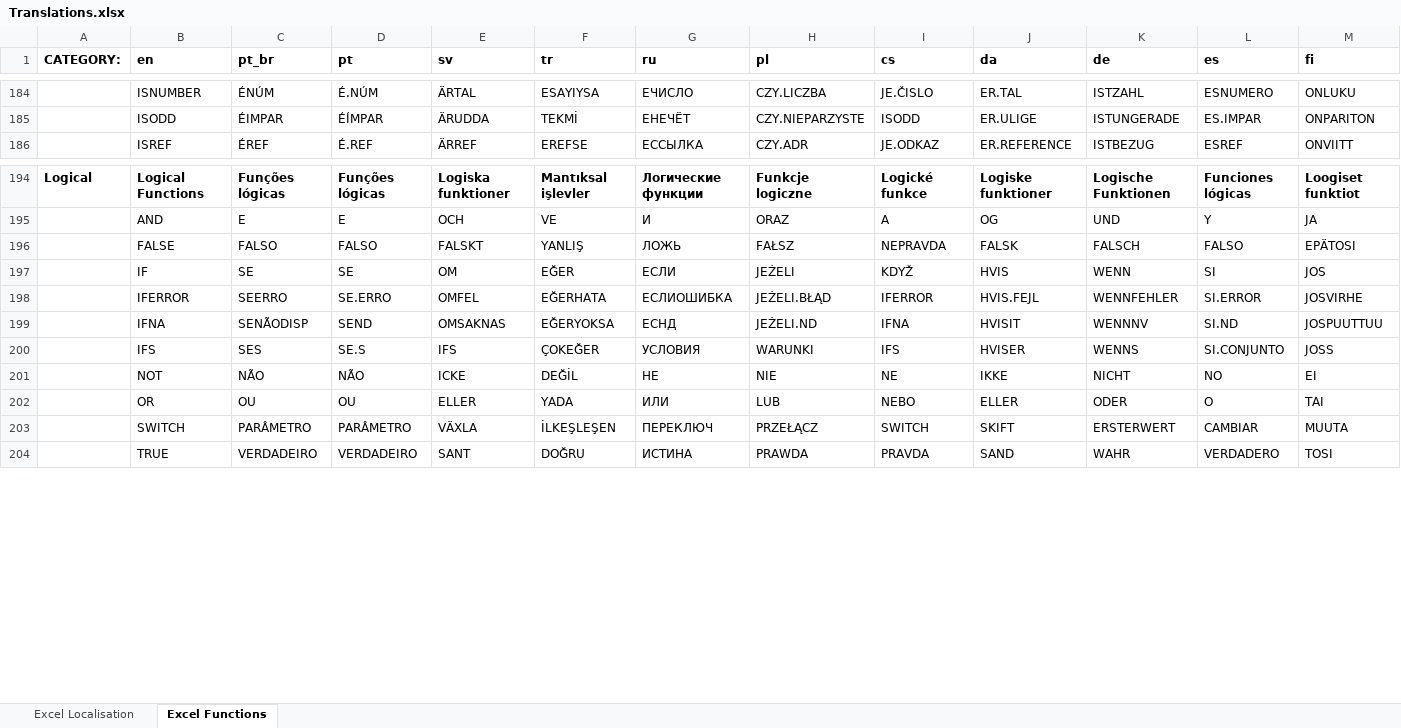
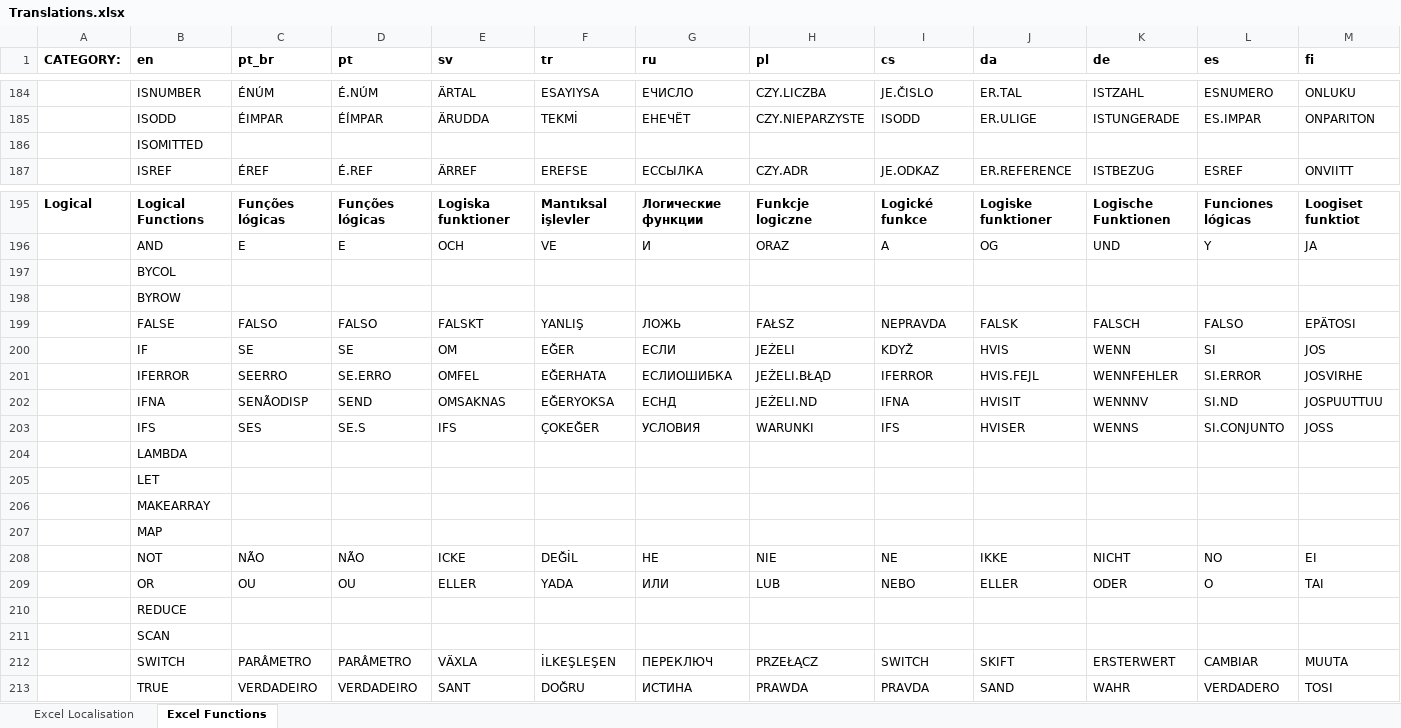
Before and after one commit to namekaohehe/PHP-Spreed-Sheet, an Excel workbook: src/PhpSpreadsheet/Calculation/locale/Translations.xlsx, sheet Excel Functions, drawn as a sheet; only a part is shown, gaps mark what is left out; values as stored, in another font and other column widths than the file's, no borders; rows hold the shown columns only; the diff names each change by its address in the sheet, - before the commit and + after, or states it on an @@ line.

Commit message:
Handling the new _xlws. prefix used for SORT() and FILTER() functions in both the Calculation Engine, and in the Xlsx Writer Create stubs for new uncategorised ANCHORARRAY() and SINGLE() functions; for the new Logical functions BYCOL(), BYROW(); LAMBDA(), LET(), MAKEARRAY(), MAP(), REDUCE() and SCAN() functions; and for the new Information function ISOMITTED()

```diff
--- a/src/PhpSpreadsheet/Calculation/locale/Translations.xlsx (sheet Excel Functions)
+++ b/src/PhpSpreadsheet/Calculation/locale/Translations.xlsx (sheet Excel Functions)
+row 186:  | ISOMITTED
+row 197:  | BYCOL
+row 198:  | BYROW
+row 204:  | LAMBDA
+row 205:  | LET
+row 206:  | MAKEARRAY
+row 207:  | MAP
+row 210:  | REDUCE
+row 211:  | SCAN
```
Also changed, not shown: 1 other file.
